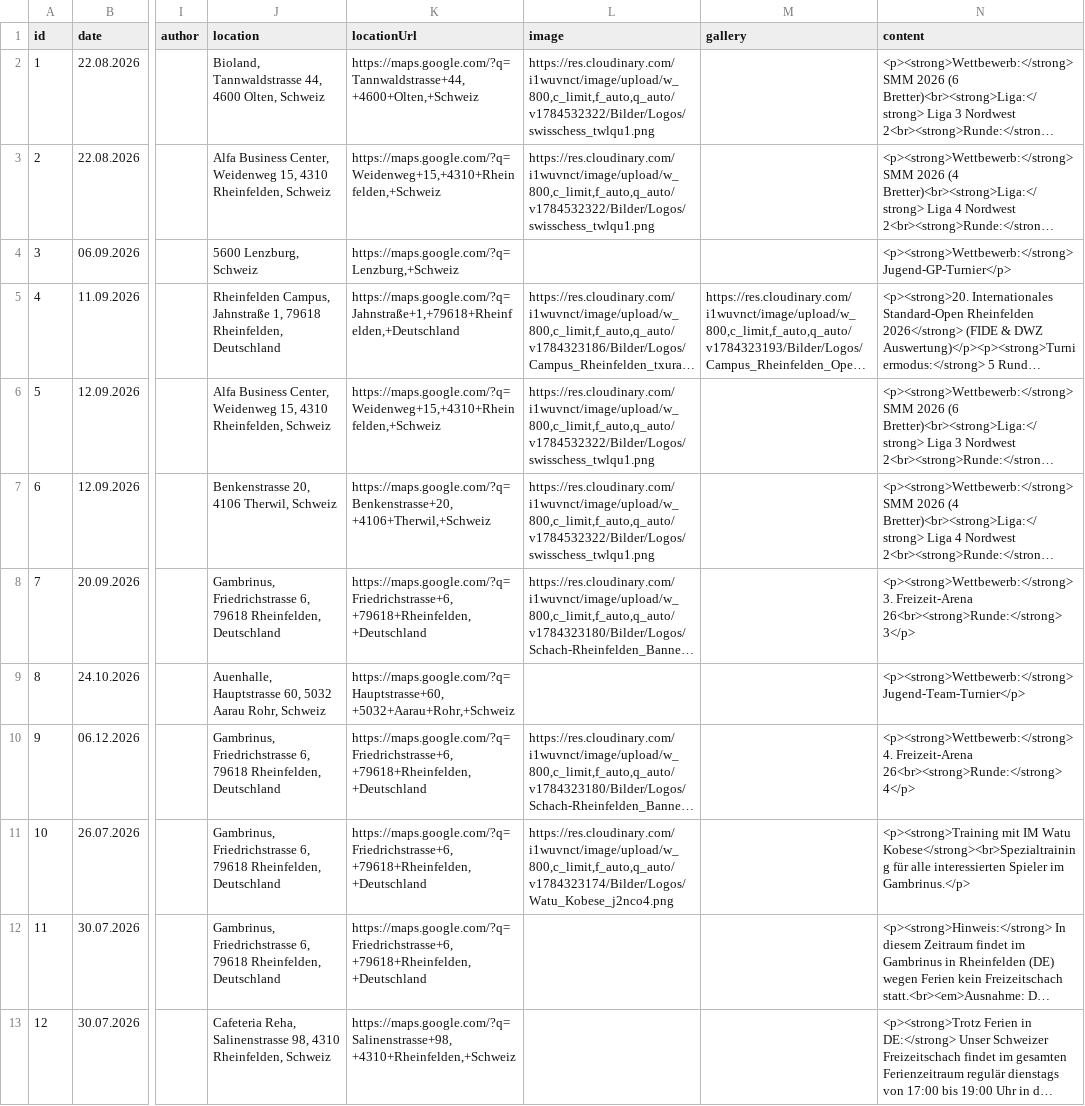
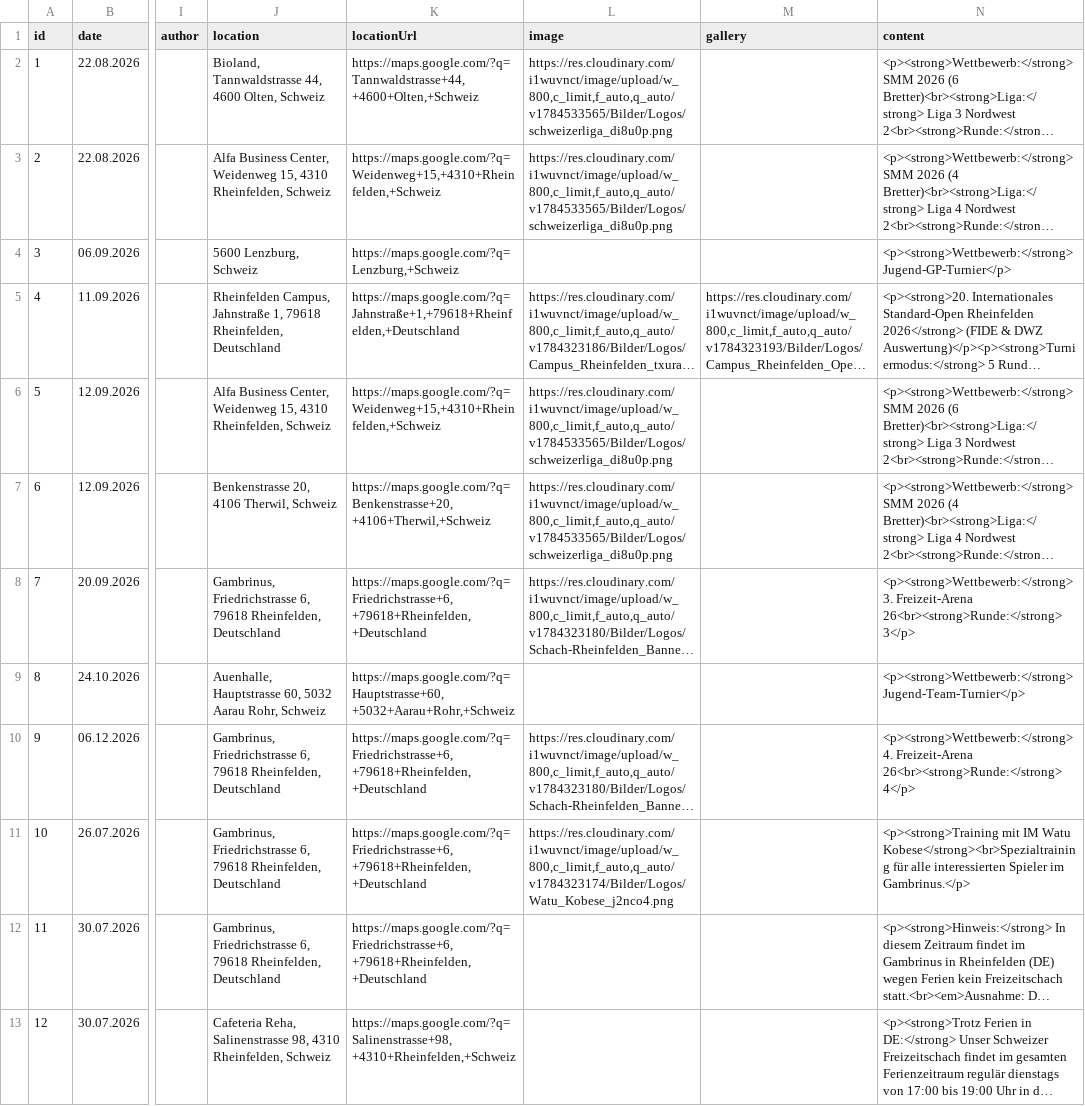
Before and after one commit to Schach-Rheinfelden/Schach-Rheinfelden, a CSV file: data/events.csv, drawn as a sheet; only a part is shown, gaps mark what is left out; long unchanged cells end in …; the diff names each change by its address in the sheet, - before the commit and + after, or states it on an @@ line.

Commit message:
Auto-Update via Apps Script: data/events.csv

```diff
--- a/data/events.csv
+++ b/data/events.csv
-L2:L3 (image): https://res.cloudinary.com/i1wuvnct/image/upload/w_800,c_limit,f_auto,q_auto/v1784532322/Bilder/Logos/swisschess_twlqu1.png
+L2:L3 (image): https://res.cloudinary.com/i1wuvnct/image/upload/w_800,c_limit,f_auto,q_auto/v1784533565/Bilder/Logos/schweizerliga_di8u0p.png
-L6:L7 (image): https://res.cloudinary.com/i1wuvnct/image/upload/w_800,c_limit,f_auto,q_auto/v1784532322/Bilder/Logos/swisschess_twlqu1.png
+L6:L7 (image): https://res.cloudinary.com/i1wuvnct/image/upload/w_800,c_limit,f_auto,q_auto/v1784533565/Bilder/Logos/schweizerliga_di8u0p.png
```
